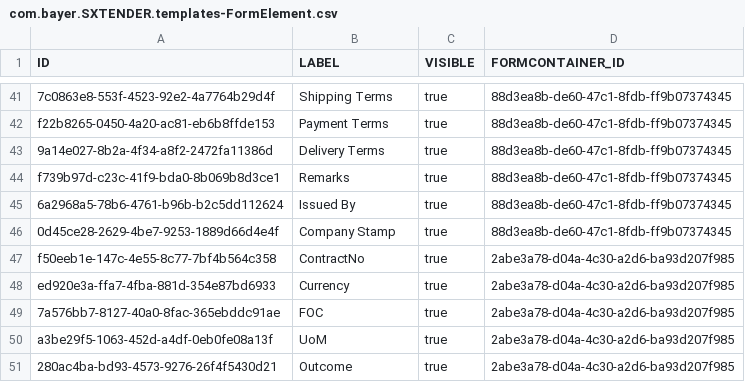
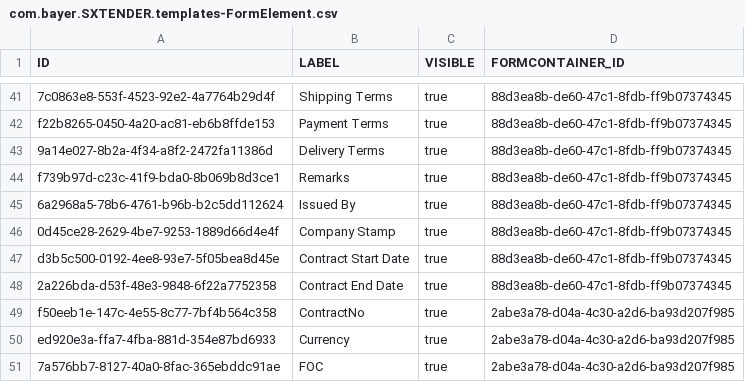
Before and after one commit to mandar-velankar/FAST_UI_TEMPLATES, a CSV file: db/data/com.bayer.SXTENDER.templates-FormElement.csv, drawn as a sheet; only a part is shown, gaps mark what is left out; the shorter side is filled out with more unchanged rows.

```diff
--- a/db/data/com.bayer.SXTENDER.templates-FormElement.csv
+++ b/db/data/com.bayer.SXTENDER.templates-FormElement.csv
@@ -46,2 +46,4 @@ f739b97d-c23c-41f9-bda0-8b069b8d3ce1;Remarks;true;88d3ea8b-de60-47c1-8fdb-ff9b07
 0d45ce28-2629-4be7-9253-1889d66d4e4f;Company Stamp;true;88d3ea8b-de60-47c1-8fdb-ff9b07374345
+d3b5c500-0192-4ee8-93e7-5f05bea8d45e;Contract Start Date;true;88d3ea8b-de60-47c1-8fdb-ff9b07374345
+2a226bda-d53f-48e3-9848-6f22a7752358;Contract End Date;true;88d3ea8b-de60-47c1-8fdb-ff9b07374345
 f50eeb1e-147c-4e55-8c77-7bf4b564c358;ContractNo;true;2abe3a78-d04a-4c30-a2d6-ba93d207f985
```
Also changed, not shown: db/data/com.bayer.SXTENDER.templates-Control.csv, db/data/com.bayer.SXTENDER.templates-Properties.csv.
